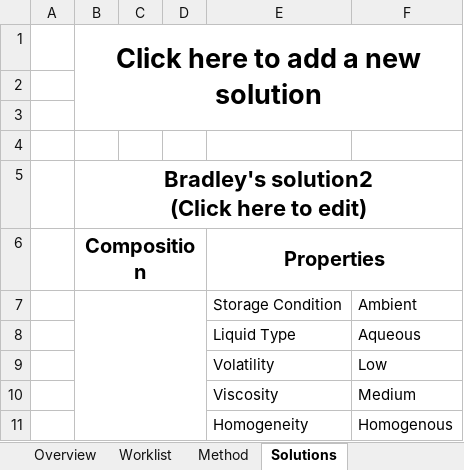
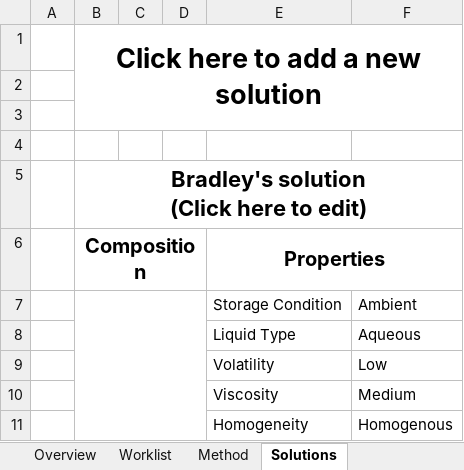
Before and after one commit to Pfizer-BradleyBare/Automation-Bare-Necessities, an Excel workbook: MethodWorkbook.xlsm, sheet Solutions, drawn as a sheet; values as stored, in another font and other column widths than the file's, no borders; ↵ is a line break in a cell; the diff names each change by its address in the sheet, - before the commit and + after, or states it on an @@ line.

Commit message:
Defined solution changes now updated in method

```diff
--- a/MethodWorkbook.xlsm (sheet Solutions)
+++ b/MethodWorkbook.xlsm (sheet Solutions)
-B5 (Composition): Bradley's solution2 ↵ (Click here to edit)
+B5 (Composition): Bradley's solution ↵ (Click here to edit)
```
Also changed, not shown: sheet Method, sheet Worklist, other sheet tabs.
